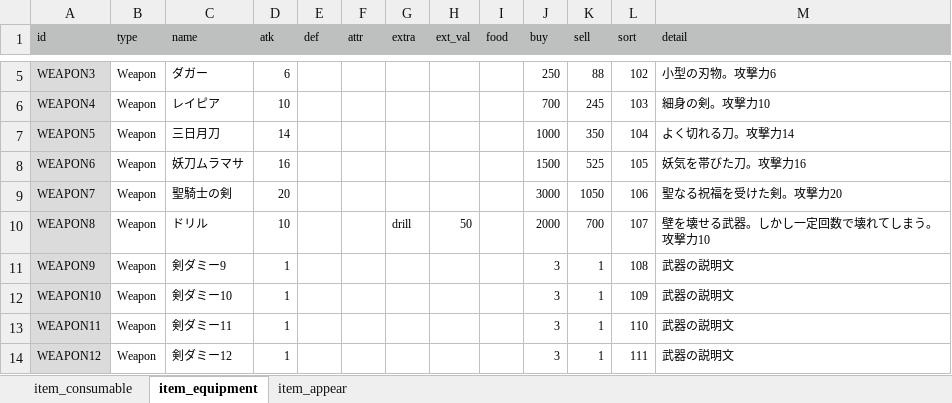
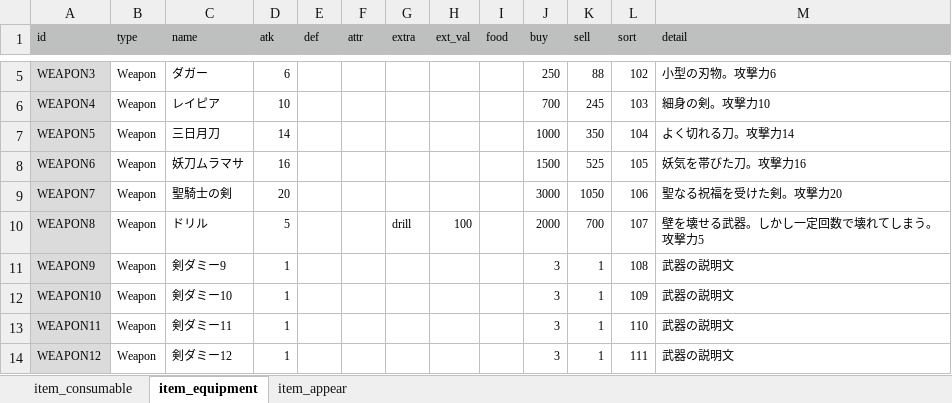
Before and after one commit to syun77/FlixelRL, an Excel workbook: docs/item.xlsx, sheet item_equipment, drawn as a sheet; only a part is shown, gaps mark what is left out; values as stored, in another font and other column widths than the file's, no borders; the diff names each change by its address in the sheet, - before the commit and + after, or states it on an @@ line.

```diff
--- a/docs/item.xlsx (sheet item_equipment)
+++ b/docs/item.xlsx (sheet item_equipment)
-D10 (atk): 10
+D10 (atk): 5
-H10 (ext_val): 50
+H10 (ext_val): 100
-M10 (detail): 壁を壊せる武器。しかし一定回数で壊れてしまう。攻撃力10
+M10 (detail): 壁を壊せる武器。しかし一定回数で壊れてしまう。攻撃力5
```
Also changed, not shown: sheet item_appear, 8 other files.
